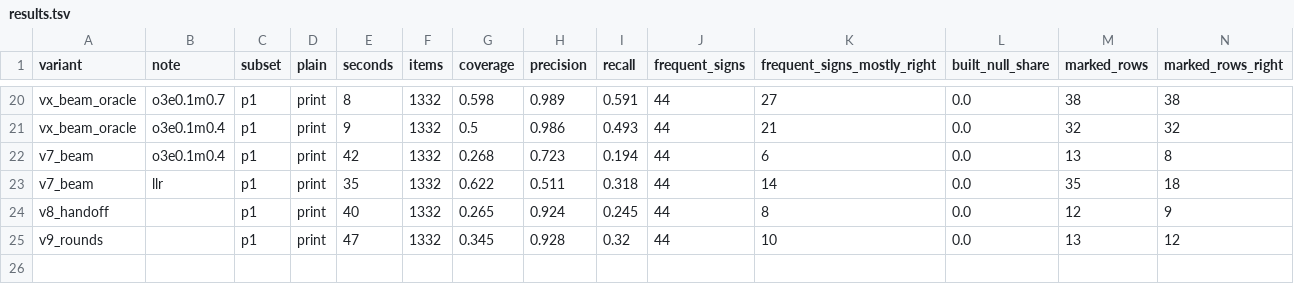
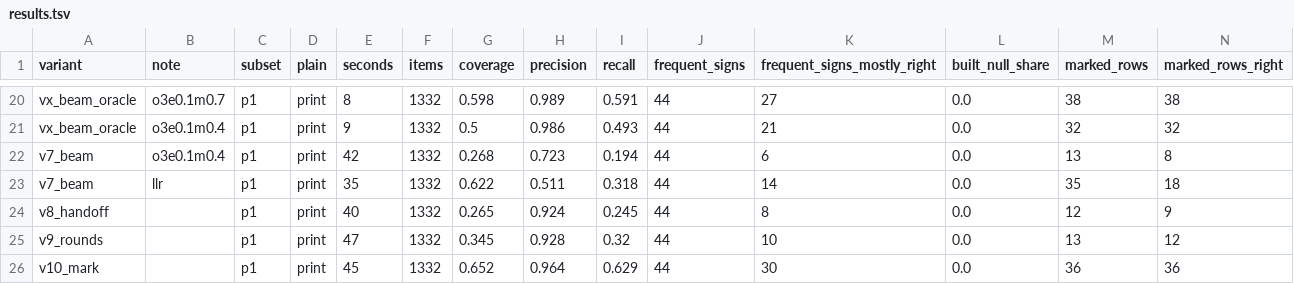
Before and after one commit to mhyrr/cryptics, a TSV file: puzzles/missing-keys-16c/items/2911/bench/runs/results.tsv, drawn as a sheet; only a part is shown, gaps mark what is left out; rows hold the shown columns only; the diff names each change by its address in the sheet, - before the commit and + after, or states it on an @@ line.

Commit message:
2911 bench: v10_mark passes the H6 bar on p1 (precision 0.964, recall 0.629, 36 of 36 rows right)

```diff
--- a/puzzles/missing-keys-16c/items/2911/bench/runs/results.tsv
+++ b/puzzles/missing-keys-16c/items/2911/bench/runs/results.tsv
+row 26: v10_mark |  | p1 | print | 45 | 1332 | 0.652 | 0.964 | 0.629 | 44 | 30 | 0.0 | 36 | 36
```
Also changed, not shown: 2 other files.
